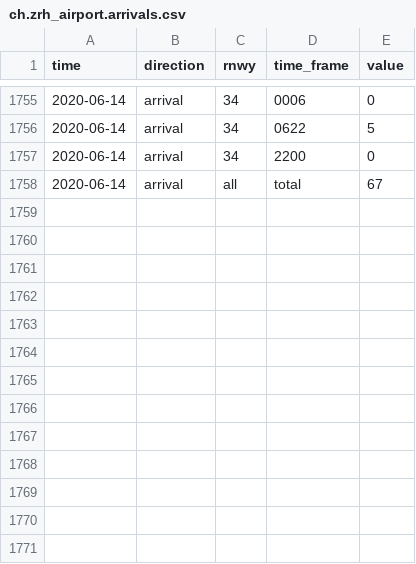
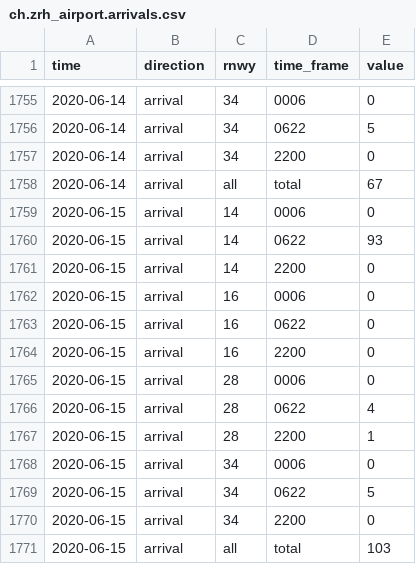
Before and after one commit to KOF-ch/economic-monitoring, a CSV file: data/ch.zrh_airport.arrivals.csv, drawn as a sheet; only a part is shown, gaps mark what is left out; the diff names each change by its address in the sheet, - before the commit and + after, or states it on an @@ line.

```diff
--- a/data/ch.zrh_airport.arrivals.csv
+++ b/data/ch.zrh_airport.arrivals.csv
+row 1759: 2020-06-15 | arrival | 14 | 0006 | 0
+row 1760: 2020-06-15 | arrival | 14 | 0622 | 93
+row 1761: 2020-06-15 | arrival | 14 | 2200 | 0
+row 1762: 2020-06-15 | arrival | 16 | 0006 | 0
+row 1763: 2020-06-15 | arrival | 16 | 0622 | 0
+row 1764: 2020-06-15 | arrival | 16 | 2200 | 0
+row 1765: 2020-06-15 | arrival | 28 | 0006 | 0
+row 1766: 2020-06-15 | arrival | 28 | 0622 | 4
+row 1767: 2020-06-15 | arrival | 28 | 2200 | 1
+row 1768: 2020-06-15 | arrival | 34 | 0006 | 0
+row 1769: 2020-06-15 | arrival | 34 | 0622 | 5
+row 1770: 2020-06-15 | arrival | 34 | 2200 | 0
+row 1771: 2020-06-15 | arrival | all | total | 103
```
Also changed, not shown: data/ch.intervista.trackingpanel.csv, data/ch.seco.jobroom.candidates.csv, 7 other files.
